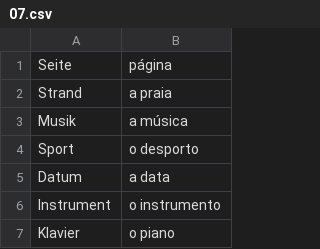
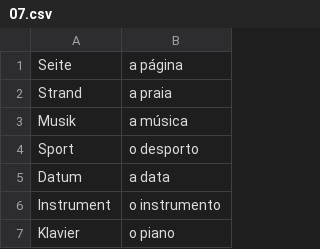
Before and after one commit to michael-hartmann/portuguese, a CSV file: 07.csv, drawn as a sheet; only a part is shown.

```diff
--- a/07.csv
+++ b/07.csv
@@ -1,2 +1,2 @@
-Seite; página
+Seite; a página
 Strand; a praia
```
Also changed, not shown: 03.csv, 06.csv.
